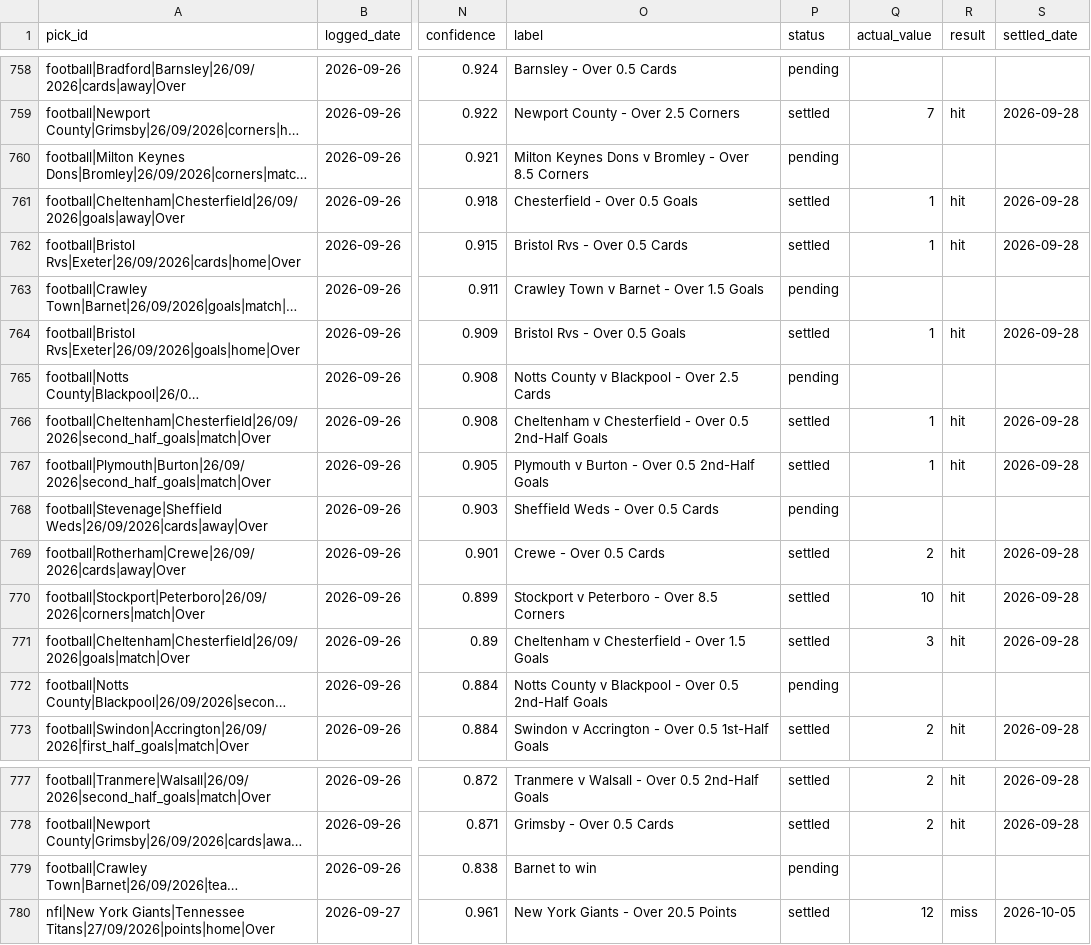
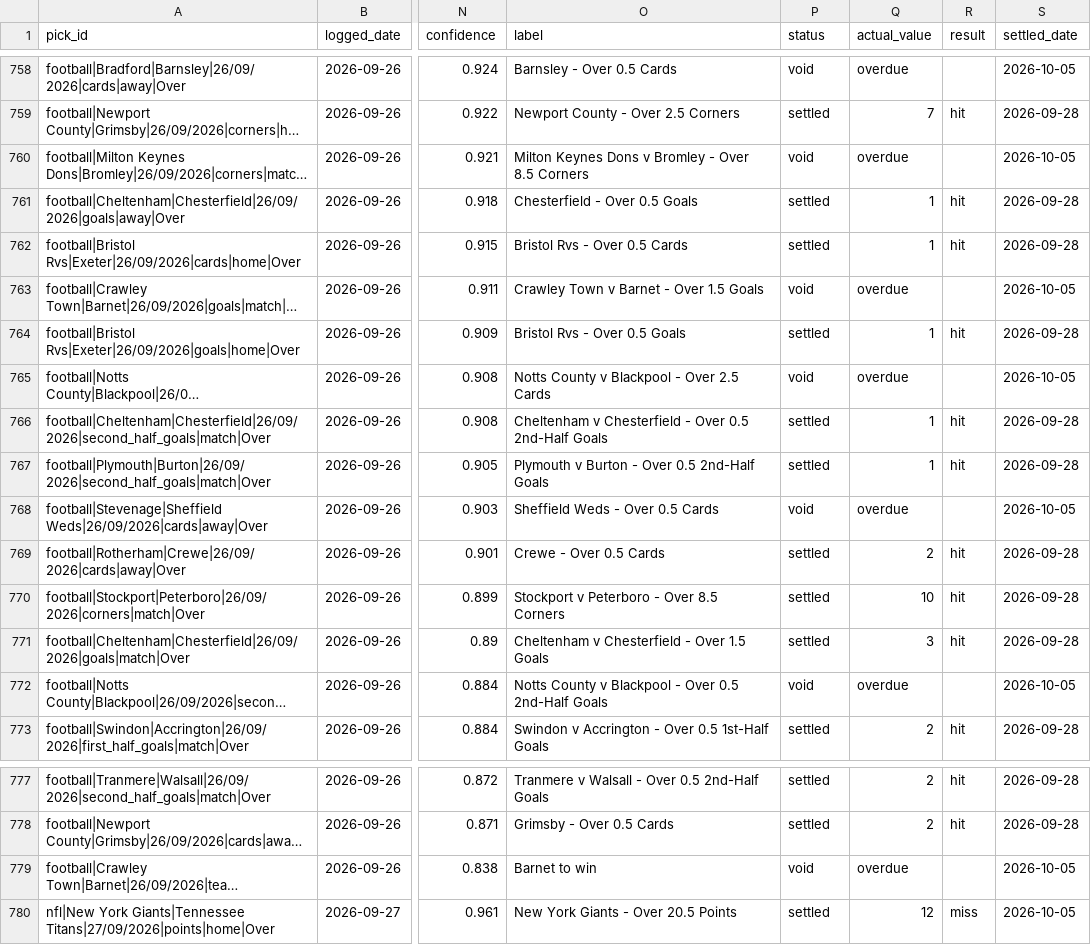
Before and after one commit to georgecharlesworth5-sudo/footystatpack, a CSV file: bets_log.csv, drawn as a sheet; only a part is shown, gaps mark what is left out; long unchanged cells end in …; the diff covers the shown part only; the diff names each change by its address in the sheet, - before the commit and + after, or states it on an @@ line.

```diff
--- a/bets_log.csv
+++ b/bets_log.csv
-P758 (status): pending
+P758 (status): void
-Q758 (actual_value): (empty)
+Q758 (actual_value): overdue
-S758 (settled_date): (empty)
+S758 (settled_date): 2026-10-05
-P760 (status): pending
+P760 (status): void
-Q760 (actual_value): (empty)
+Q760 (actual_value): overdue
-S760 (settled_date): (empty)
+S760 (settled_date): 2026-10-05
-P763 (status): pending
+P763 (status): void
-Q763 (actual_value): (empty)
+Q763 (actual_value): overdue
-S763 (settled_date): (empty)
+S763 (settled_date): 2026-10-05
-P765 (status): pending
+P765 (status): void
-Q765 (actual_value): (empty)
+Q765 (actual_value): overdue
-S765 (settled_date): (empty)
+S765 (settled_date): 2026-10-05
-P768 (status): pending
+P768 (status): void
-Q768 (actual_value): (empty)
+Q768 (actual_value): overdue
-S768 (settled_date): (empty)
+S768 (settled_date): 2026-10-05
-P772 (status): pending
+P772 (status): void
-Q772 (actual_value): (empty)
+Q772 (actual_value): overdue
-S772 (settled_date): (empty)
+S772 (settled_date): 2026-10-05
-P779 (status): pending
+P779 (status): void
-Q779 (actual_value): (empty)
+Q779 (actual_value): overdue
-S779 (settled_date): (empty)
+S779 (settled_date): 2026-10-05
```
Also changed, not shown: 39 edited cells elsewhere in this file, 3 other files.
